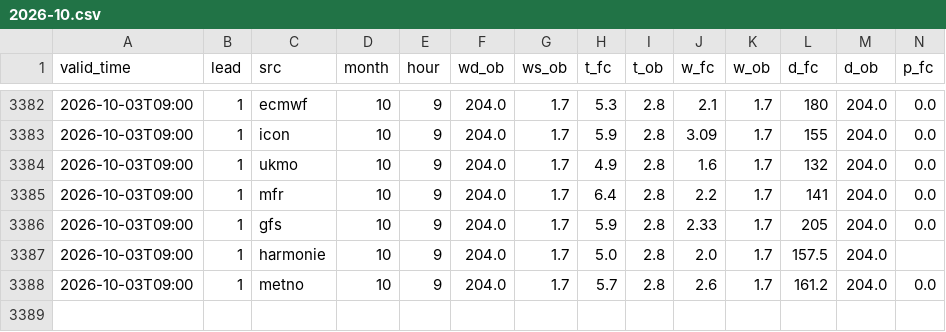
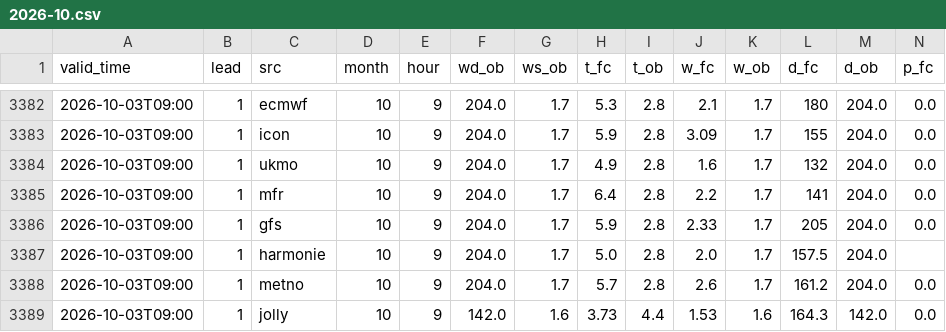
Before and after one commit to Blodnasir10/jolly-weather, a CSV file: docs/data/verify/2026-10.csv, drawn as a sheet; only a part is shown, gaps mark what is left out; rows hold the shown columns only; the diff names each change by its address in the sheet, - before the commit and + after, or states it on an @@ line.

Commit message:
🌦️ Jolly 37111858746

```diff
--- a/docs/data/verify/2026-10.csv
+++ b/docs/data/verify/2026-10.csv
+row 3389: 2026-10-03T09:00 | 1 | jolly | 10 | 9 | 142.0 | 1.6 | 3.73 | 4.4 | 1.53 | 1.6 | 164.3 | 142.0 | 0.0
```
Also changed, not shown: 9 other files.
